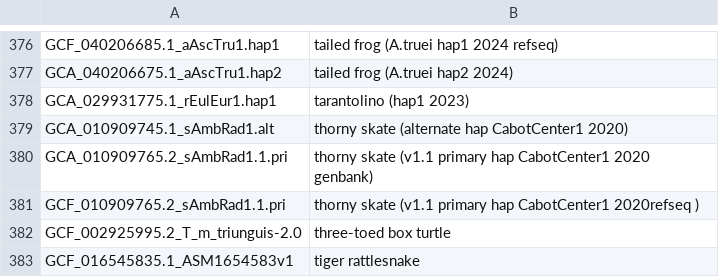
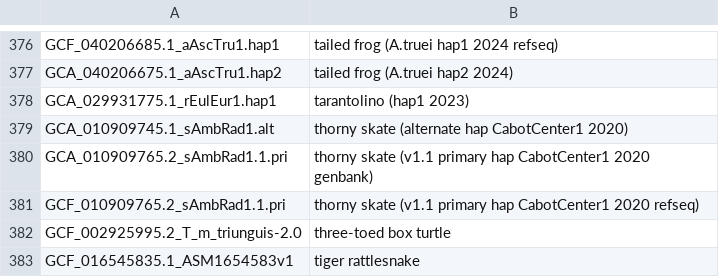
Before and after one commit to ucscGenomeBrowser/kent, a TSV file: src/hg/makeDb/doc/vertebrateAsmHub/vertebrate.orderList.tsv, drawn as a sheet; only a part is shown, gaps mark what is left out.

Commit message:
space in wrong location per claude code review no redmine

```diff
--- a/src/hg/makeDb/doc/vertebrateAsmHub/vertebrate.orderList.tsv
+++ b/src/hg/makeDb/doc/vertebrateAsmHub/vertebrate.orderList.tsv
@@ -380,3 +380,3 @@ GCA_010909745.1_sAmbRad1.alt	thorny skate (alternate hap CabotCenter1 2020)
 GCA_010909765.2_sAmbRad1.1.pri	thorny skate (v1.1 primary hap CabotCenter1 2020 genbank)
-GCF_010909765.2_sAmbRad1.1.pri	thorny skate (v1.1 primary hap CabotCenter1 2020refseq )
+GCF_010909765.2_sAmbRad1.1.pri	thorny skate (v1.1 primary hap CabotCenter1 2020 refseq)
 GCF_002925995.2_T_m_triunguis-2.0	three-toed box turtle
```
